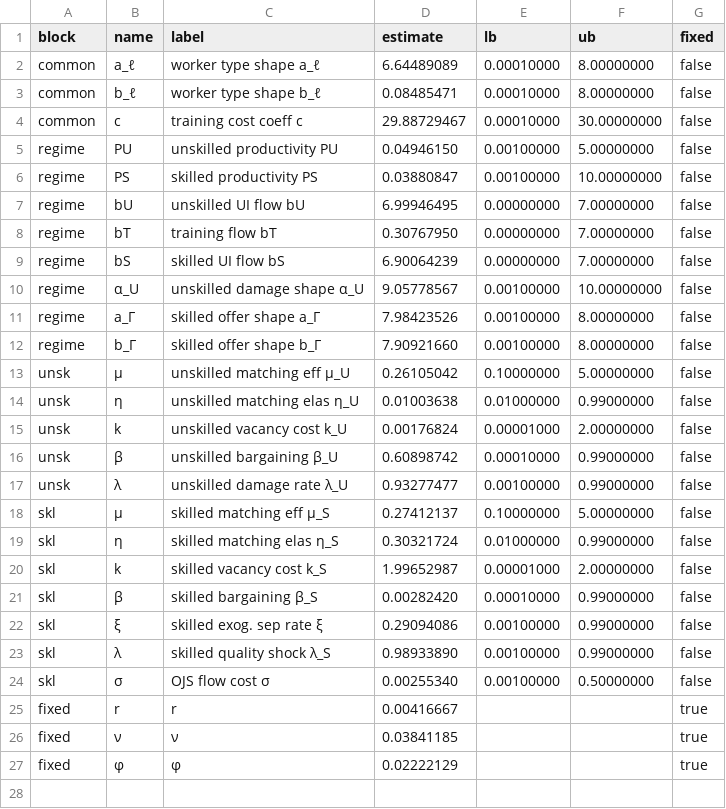
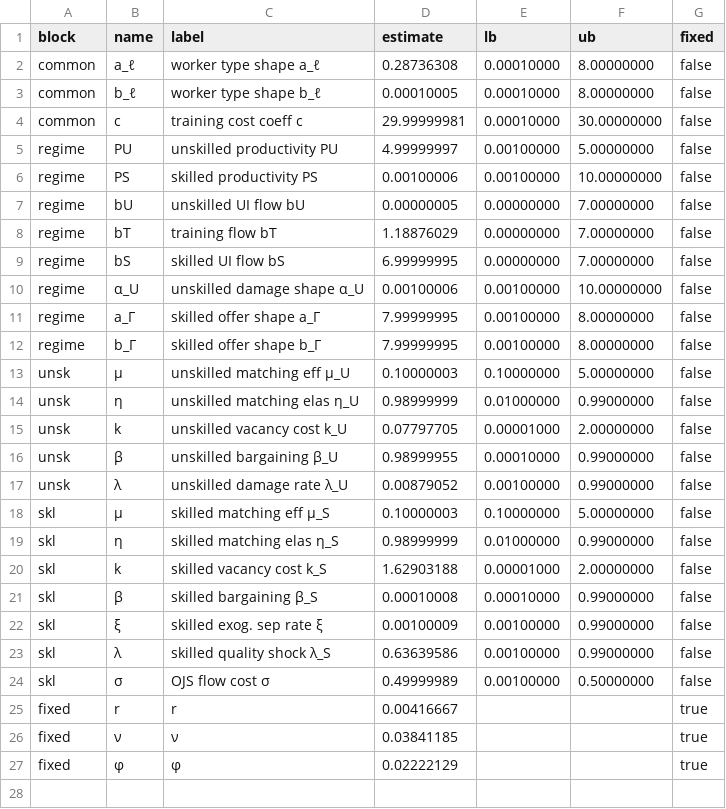
Before and after one commit to RamziChariag/DMP_labour_market_choice, a CSV file: output/tables/smm_estimates_base_fc_fullW.csv, drawn as a sheet; only a part is shown; the diff covers the shown part only.

Commit message:
Fixed weight matrix issue size when running stale estimates bug

```diff
--- a/output/tables/smm_estimates_base_fc_fullW.csv
+++ b/output/tables/smm_estimates_base_fc_fullW.csv
@@ -1,25 +1,25 @@
 block,name,label,estimate,lb,ub,fixed
-common,a_ℓ,worker type shape a_ℓ,6.64489089,0.00010000,8.00000000,false
-common,b_ℓ,worker type shape b_ℓ,0.08485471,0.00010000,8.00000000,false
-common,c,training cost coeff c,29.88729467,0.00010000,30.00000000,false
-regime,PU,unskilled productivity PU,0.04946150,0.00100000,5.00000000,false
-regime,PS,skilled productivity PS,0.03880847,0.00100000,10.00000000,false
-regime,bU,unskilled UI flow bU,6.99946495,0.00000000,7.00000000,false
-regime,bT,training flow bT,0.30767950,0.00000000,7.00000000,false
-regime,bS,skilled UI flow bS,6.90064239,0.00000000,7.00000000,false
-regime,α_U,unskilled damage shape α_U,9.05778567,0.00100000,10.00000000,false
-regime,a_Γ,skilled offer shape a_Γ,7.98423526,0.00100000,8.00000000,false
-regime,b_Γ,skilled offer shape b_Γ,7.90921660,0.00100000,8.00000000,false
-unsk,μ,unskilled matching eff μ_U,0.26105042,0.10000000,5.00000000,false
-unsk,η,unskilled matching elas η_U,0.01003638,0.01000000,0.99000000,false
-unsk,k,unskilled vacancy cost k_U,0.00176824,0.00001000,2.00000000,false
-unsk,β,unskilled bargaining β_U,0.60898742,0.00010000,0.99000000,false
-unsk,λ,unskilled damage rate λ_U,0.93277477,0.00100000,0.99000000,false
-skl,μ,skilled matching eff μ_S,0.27412137,0.10000000,5.00000000,false
-skl,η,skilled matching elas η_S,0.30321724,0.01000000,0.99000000,false
-skl,k,skilled vacancy cost k_S,1.99652987,0.00001000,2.00000000,false
-skl,β,skilled bargaining β_S,0.00282420,0.00010000,0.99000000,false
-skl,ξ,skilled exog. sep rate ξ,0.29094086,0.00100000,0.99000000,false
-skl,λ,skilled quality shock λ_S,0.98933890,0.00100000,0.99000000,false
-skl,σ,OJS flow cost σ,0.00255340,0.00100000,0.50000000,false
+common,a_ℓ,worker type shape a_ℓ,0.28736308,0.00010000,8.00000000,false
+common,b_ℓ,worker type shape b_ℓ,0.00010005,0.00010000,8.00000000,false
+common,c,training cost coeff c,29.99999981,0.00010000,30.00000000,false
+regime,PU,unskilled productivity PU,4.99999997,0.00100000,5.00000000,false
+regime,PS,skilled productivity PS,0.00100006,0.00100000,10.00000000,false
+regime,bU,unskilled UI flow bU,0.00000005,0.00000000,7.00000000,false
+regime,bT,training flow bT,1.18876029,0.00000000,7.00000000,false
+regime,bS,skilled UI flow bS,6.99999995,0.00000000,7.00000000,false
+regime,α_U,unskilled damage shape α_U,0.00100006,0.00100000,10.00000000,false
+regime,a_Γ,skilled offer shape a_Γ,7.99999995,0.00100000,8.00000000,false
+regime,b_Γ,skilled offer shape b_Γ,7.99999995,0.00100000,8.00000000,false
+unsk,μ,unskilled matching eff μ_U,0.10000003,0.10000000,5.00000000,false
+unsk,η,unskilled matching elas η_U,0.98999999,0.01000000,0.99000000,false
+unsk,k,unskilled vacancy cost k_U,0.07797705,0.00001000,2.00000000,false
+unsk,β,unskilled bargaining β_U,0.98999955,0.00010000,0.99000000,false
+unsk,λ,unskilled damage rate λ_U,0.00879052,0.00100000,0.99000000,false
+skl,μ,skilled matching eff μ_S,0.10000003,0.10000000,5.00000000,false
+skl,η,skilled matching elas η_S,0.98999999,0.01000000,0.99000000,false
+skl,k,skilled vacancy cost k_S,1.62903188,0.00001000,2.00000000,false
+skl,β,skilled bargaining β_S,0.00010008,0.00010000,0.99000000,false
+skl,ξ,skilled exog. sep rate ξ,0.00100009,0.00100000,0.99000000,false
+skl,λ,skilled quality shock λ_S,0.63639586,0.00100000,0.99000000,false
+skl,σ,OJS flow cost σ,0.49999989,0.00100000,0.50000000,false
 fixed,r,r,0.00416667,,,true
```
Also changed, not shown: 3 edited cells elsewhere in this file, 9 other files.
